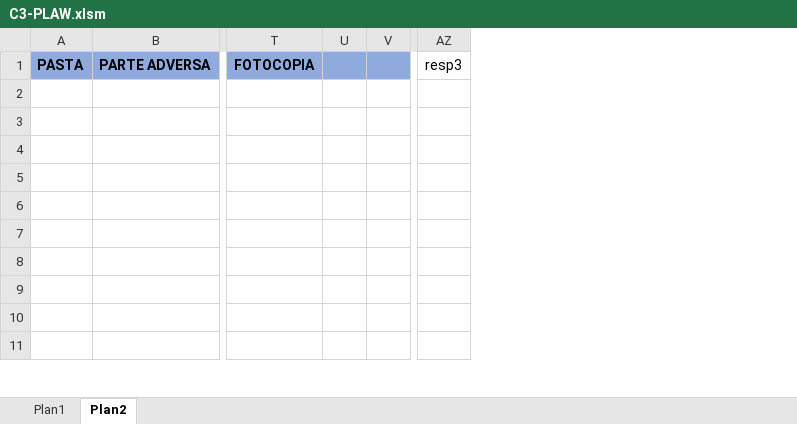
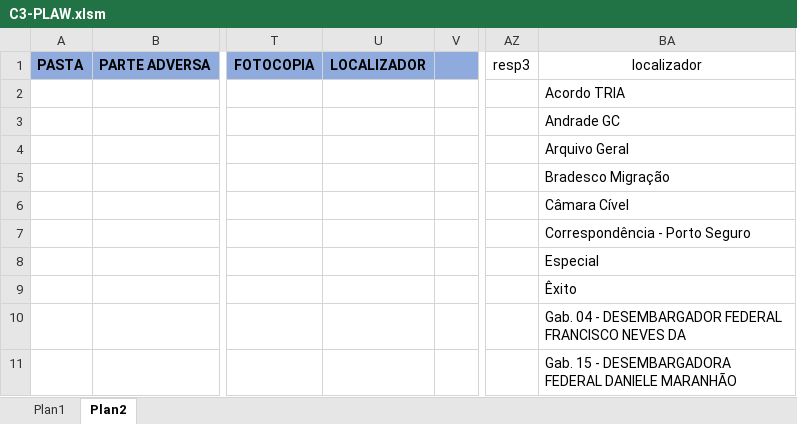
Before and after one commit to 2maykealex/dplaw_Robot, an Excel workbook: files/abertura_pastas/modelo/C3-PLAW.xlsm, sheet Plan2, drawn as a sheet; only a part is shown, gaps mark what is left out; values as stored, in another font and other column widths than the file's, no borders; removed rows and columns are numbered as before the commit, all else as after; the diff names each change by its address in the sheet, - before the commit and + after, or states it on an @@ line.

Commit message:
adicionado campo localizador

```diff
--- a/files/abertura_pastas/modelo/C3-PLAW.xlsm (sheet Plan2)
+++ b/files/abertura_pastas/modelo/C3-PLAW.xlsm (sheet Plan2)
-column U, empty
+column U, row 1: LOCALIZADOR
+column BA, rows 1-11: localizador | Acordo TRIA | Andrade GC | Arquivo Geral | Bradesco Migração | Câmara Cível | Correspondência - Porto Seguro | Especial | Êxito | Gab. 04 - DESEMBARGADOR FEDERAL FRANCISCO NEVES DA | Gab. 15 - DESEMBARGADORA FEDERAL DANIELE MARANHÃO
```
Also changed, not shown: sheet Plan1, 1 other file.
